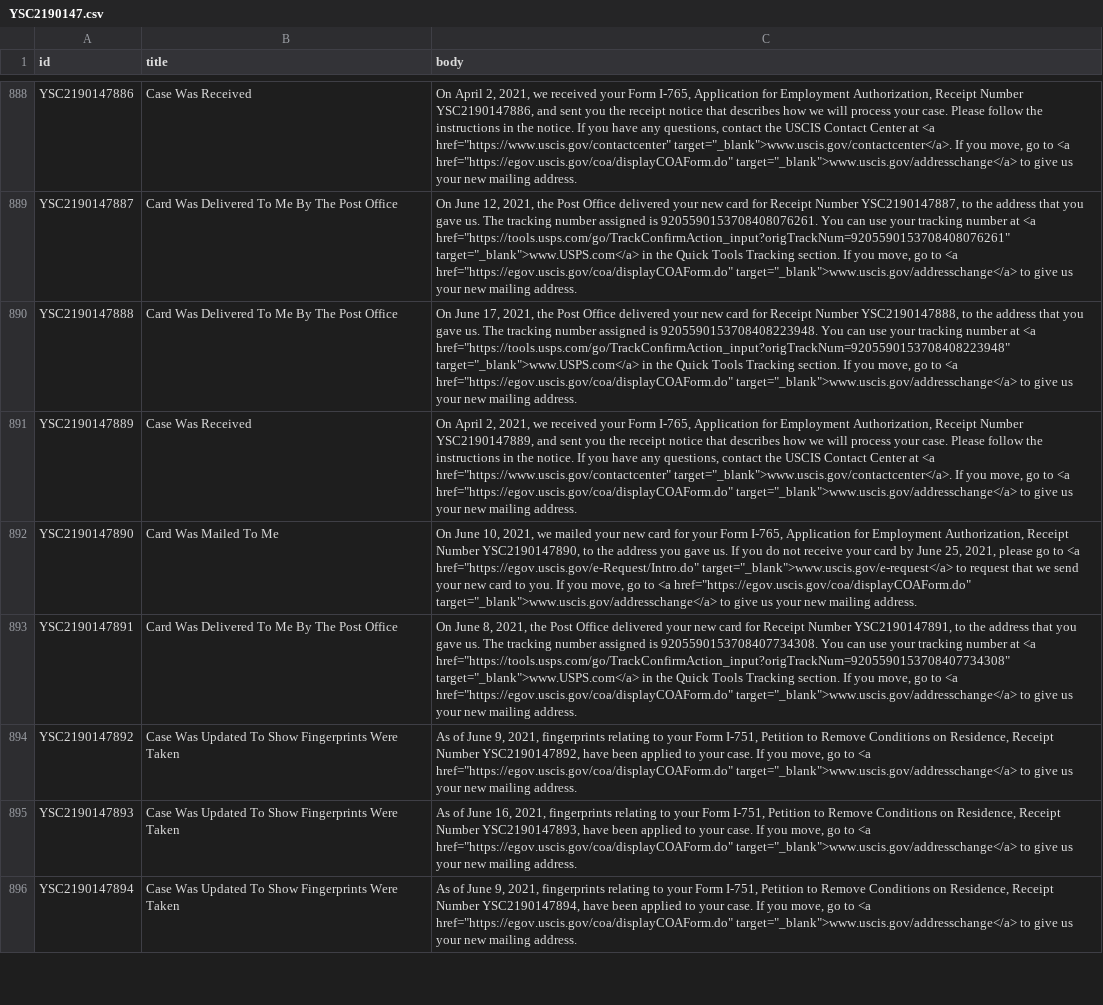
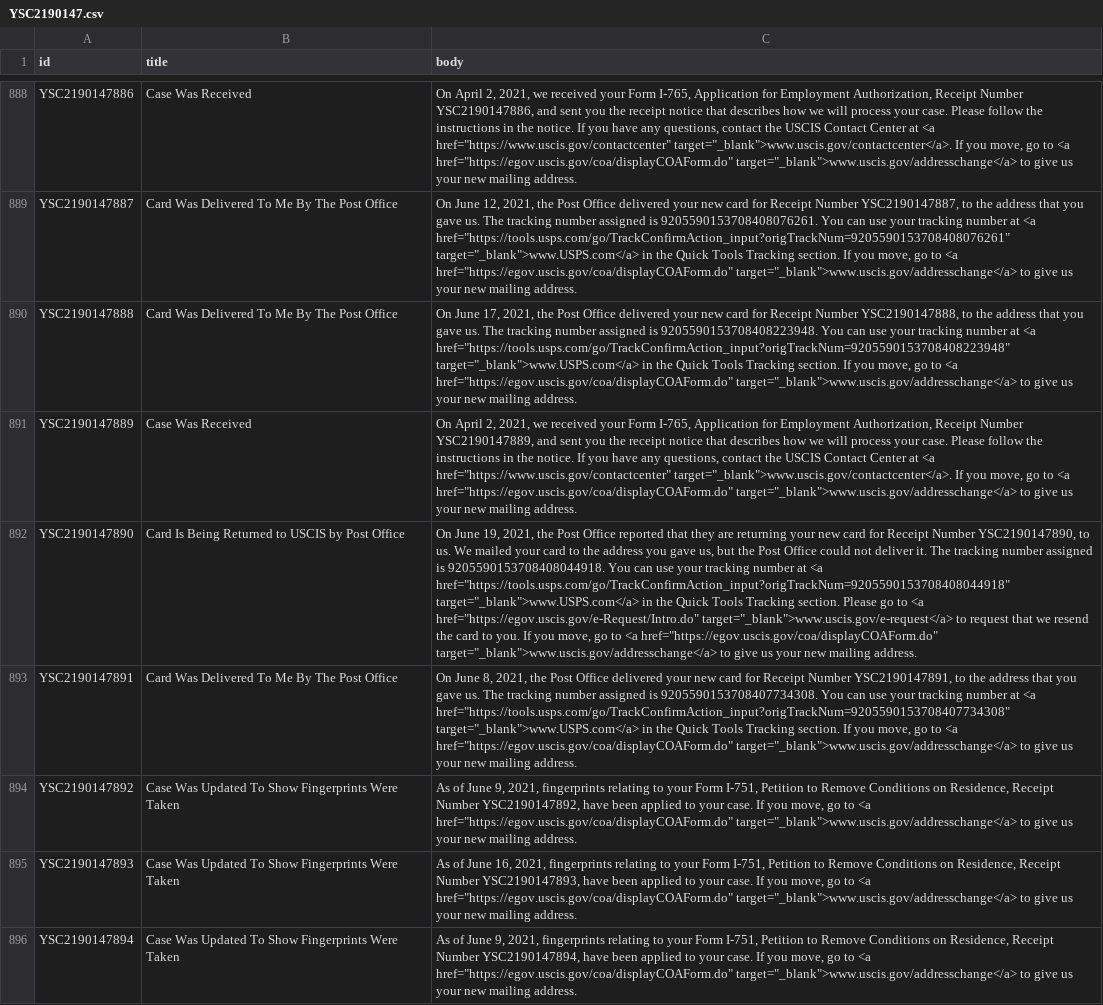
Before and after one commit to opt-lol/opt-data, a CSV file: data/YSC2190147.csv, drawn as a sheet; only a part is shown, gaps mark what is left out; the diff names each change by its address in the sheet, - before the commit and + after, or states it on an @@ line.

```diff
--- a/data/YSC2190147.csv
+++ b/data/YSC2190147.csv
-B892 (title): Card Was Mailed To Me
+B892 (title): Card Is Being Returned to USCIS by Post Office
-C892 (body): On June 10, 2021, we mailed your new card for your Form I-765, Application for Employment Authorization, Receipt Number YSC2190147890, to the address you gave us. If you do not receive your card by June 25, 2021, please go to <a href="https://egov.uscis.gov/e-Request/Intro.do" target="_blank">www.uscis.gov/e-request</a> to request that we send your new card to…
+C892 (body): On June 19, 2021, the Post Office reported that they are returning your new card for Receipt Number YSC2190147890, to us. We mailed your card to the address you gave us, but the Post Office could not deliver it. The tracking number assigned is 9205590153708408044918. You can use your tracking number at <a href="https://tools.usps.com/go/TrackConfirmAction_input?origTrackNum=9205590153708408044918" target="_blank">www.USPS.com</a> in the Quick Tools Tracking section. Please go to <a href="https://egov.uscis.gov/e-Request/Intro.do" target="_blank">www.uscis.gov/e-request</a> to request that we resend the card to…
```
Also changed, not shown: data/YSC2190121.csv, data/YSC2190124.csv, 1 other file.
